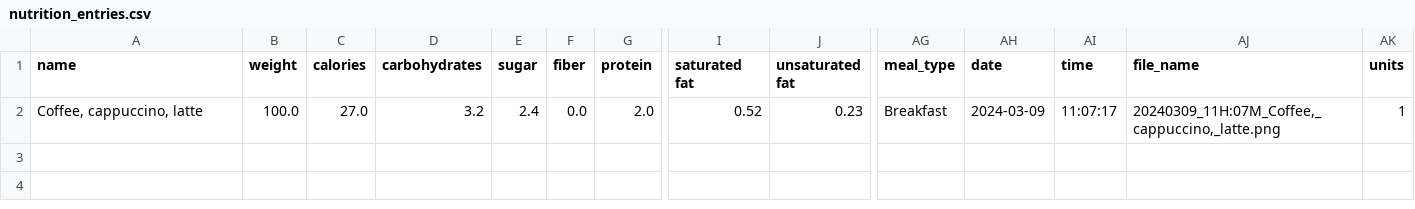
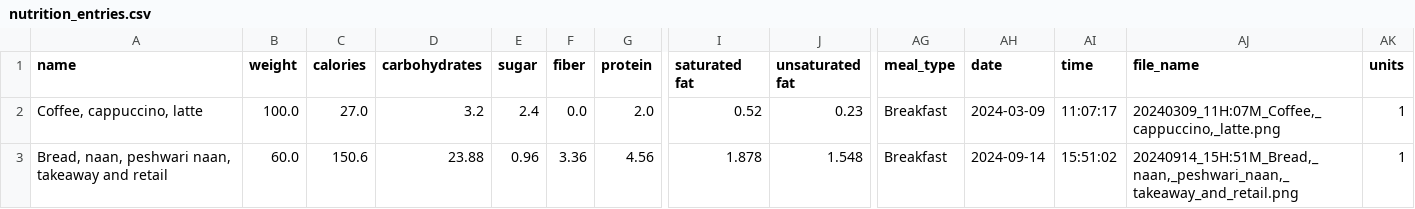
Before and after one commit to jasperhajonides/dash_health_app, a CSV file: data/nutrition_entries.csv, drawn as a sheet; only a part is shown, gaps mark what is left out; rows hold the shown columns only; the diff names each change by its address in the sheet, - before the commit and + after, or states it on an @@ line.

```diff
--- a/data/nutrition_entries.csv
+++ b/data/nutrition_entries.csv
+row 3: Bread, naan, peshwari naan, takeaway and retail | 60.0 | 150.6 | 23.88 | 0.96 | 3.36 | 4.56 | 1.878 | 1.548 | Breakfast | 2024-09-14 | 15:51:02 | 20240914_15H:51M_Bread,_naan,_peshwari_naan,_takeaway_and_retail.png | 1
```
Also changed, not shown: 13 other files.
